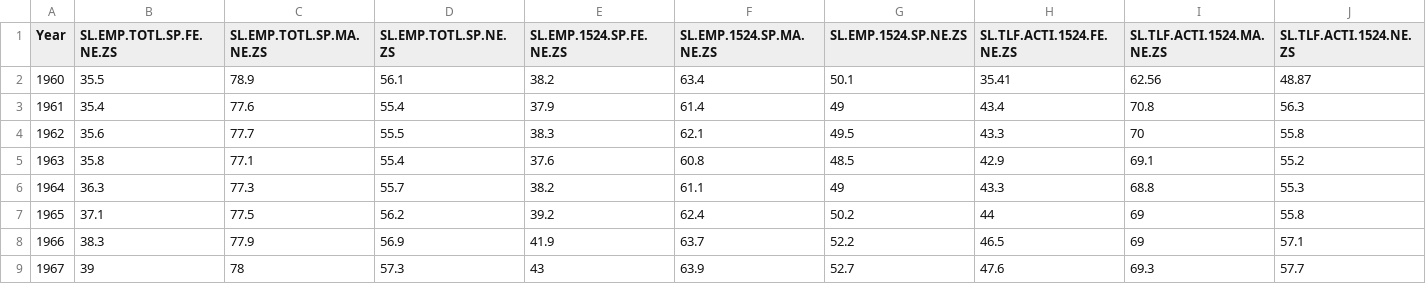
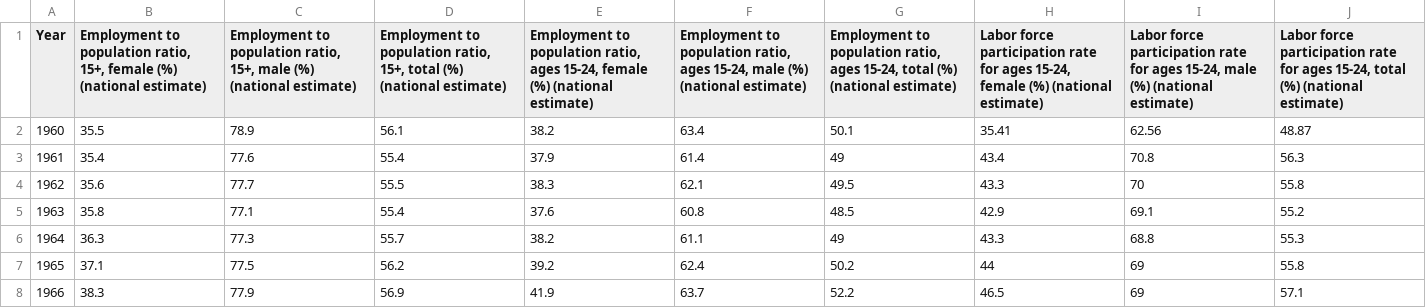
Before and after one commit to sussmanbu/final-project-team-8, a CSV file: dataset/World_Bank_Employment_Data.csv, drawn as a sheet; only a part is shown; the shorter side is filled out with more unchanged rows; the diff covers the shown part only; the diff names each change by its address in the sheet, - before the commit and + after, or states it on an @@ line.

```diff
--- a/dataset/World_Bank_Employment_Data.csv
+++ b/dataset/World_Bank_Employment_Data.csv
-B1: SL.EMP.TOTL.SP.FE.NE.ZS
+B1: Employment to population ratio, 15+, female (%) (national estimate)
-C1: SL.EMP.TOTL.SP.MA.NE.ZS
+C1: Employment to population ratio, 15+, male (%) (national estimate)
-D1: SL.EMP.TOTL.SP.NE.ZS
+D1: Employment to population ratio, 15+, total (%) (national estimate)
-E1: SL.EMP.1524.SP.FE.NE.ZS
+E1: Employment to population ratio, ages 15-24, female (%) (national estimate)
-F1: SL.EMP.1524.SP.MA.NE.ZS
+F1: Employment to population ratio, ages 15-24, male (%) (national estimate)
-G1: SL.EMP.1524.SP.NE.ZS
+G1: Employment to population ratio, ages 15-24, total (%) (national estimate)
-H1: SL.TLF.ACTI.1524.FE.NE.ZS
+H1: Labor force participation rate for ages 15-24, female (%) (national estimate)
-I1: SL.TLF.ACTI.1524.MA.NE.ZS
+I1: Labor force participation rate for ages 15-24, male (%) (national estimate)
-J1: SL.TLF.ACTI.1524.NE.ZS
+J1: Labor force participation rate for ages 15-24, total (%) (national estimate)
```
Also changed, not shown: 11 edited cells elsewhere in this file, dataset/World_Bank_Educ_Data.csv, 8 other files.
